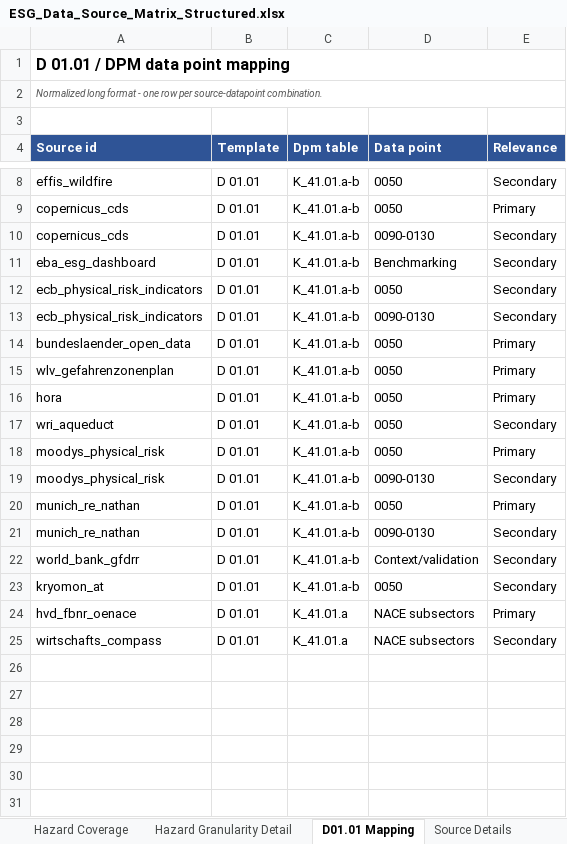
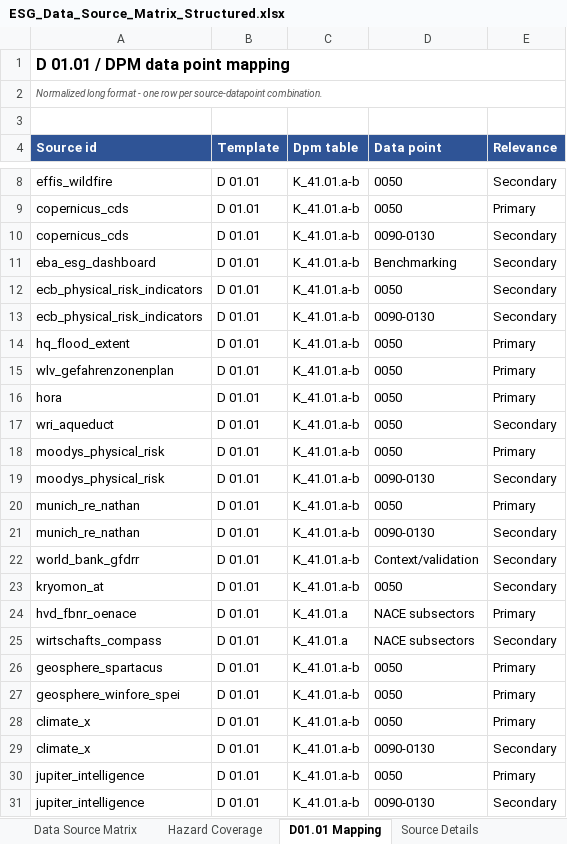
Before and after one commit to bernineu/esg-dashboard, an Excel workbook: data/ESG_Data_Source_Matrix_Structured.xlsx, sheet D01.01 Mapping, drawn as a sheet; only a part is shown, gaps mark what is left out; values as stored, in another font and other column widths than the file's, no borders; the diff names each change by its address in the sheet, - before the commit and + after, or states it on an @@ line.

```diff
--- a/data/ESG_Data_Source_Matrix_Structured.xlsx (sheet D01.01 Mapping)
+++ b/data/ESG_Data_Source_Matrix_Structured.xlsx (sheet D01.01 Mapping)
-sheet tab: Hazard Granularity Detail
-A14 (Source id): bundeslaender_open_data
+A14 (Source id): hq_flood_extent
+row 26: geosphere_spartacus | D 01.01 | K_41.01.a-b | 0050 | Primary
+row 27: geosphere_winfore_spei | D 01.01 | K_41.01.a-b | 0050 | Primary
+row 28: climate_x | D 01.01 | K_41.01.a-b | 0050 | Primary
+row 29: climate_x | D 01.01 | K_41.01.a-b | 0090-0130 | Secondary
+row 30: jupiter_intelligence | D 01.01 | K_41.01.a-b | 0050 | Primary
+row 31: jupiter_intelligence | D 01.01 | K_41.01.a-b | 0090-0130 | Secondary
```
Also changed, not shown: sheet Hazard Coverage, sheet Source Details, sheet Data Source Matrix, sheet Legend, sheet Citations, sheet Access & Formats, 12 other files.
